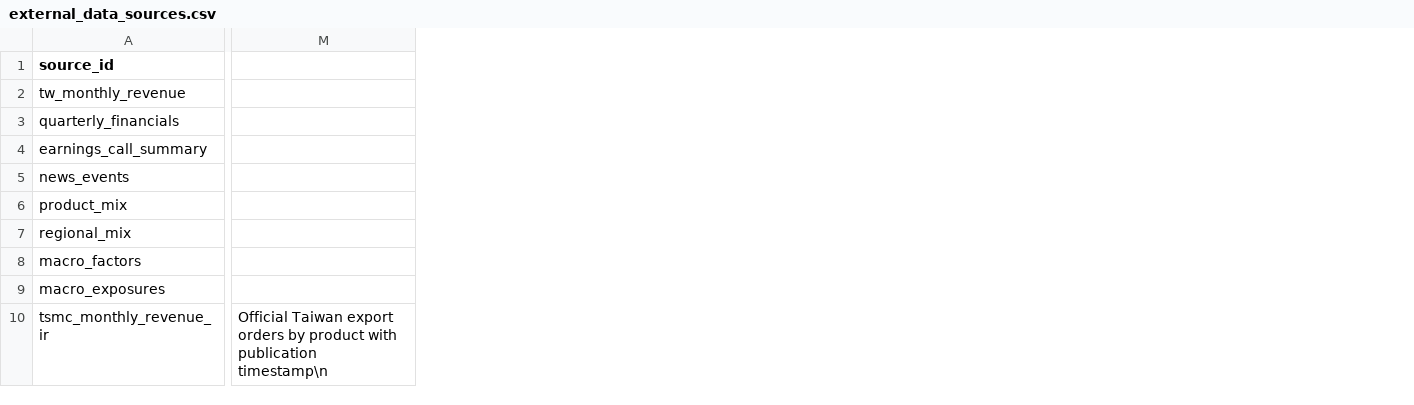
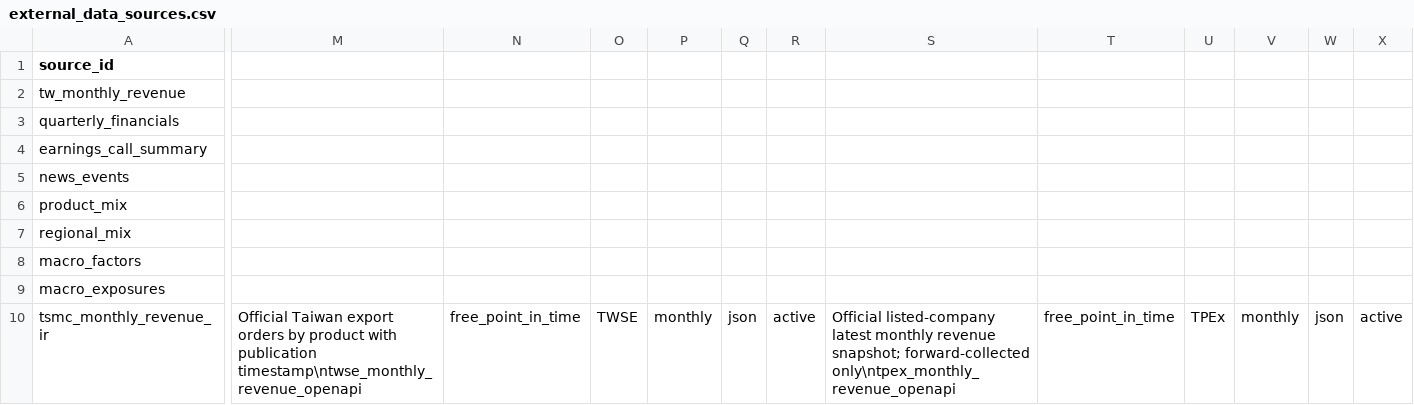
Before and after one commit to wesleylai1123/chain_survey, a CSV file: data/external_data_sources.csv, drawn as a sheet; only a part is shown, gaps mark what is left out; removed rows and columns are numbered as before the commit, all else as after; the diff covers the shown part only; the diff names each change by its address in the sheet, - before the commit and + after, or states it on an @@ line.

Commit message:
data: register free point-in-time evidence connectors

```diff
--- a/data/external_data_sources.csv
+++ b/data/external_data_sources.csv
-column M, row 10: Official Taiwan export orders by product with publication timestamp\n
+column M, row 10: Official Taiwan export orders by product with publication timestamp\ntwse_monthly_revenue_openapi
+column N, row 10: free_point_in_time
+column O, row 10: TWSE
+column P, row 10: monthly
+column Q, row 10: json
+column R, row 10: active
+column S, row 10: Official listed-company latest monthly revenue snapshot; forward-collected only\ntpex_monthly_revenue_openapi
+column T, row 10: free_point_in_time
+column U, row 10: TPEx
+column V, row 10: monthly
+column W, row 10: json
+column X, row 10: active
```
Also changed, not shown: 13 added columns elsewhere in this file.
